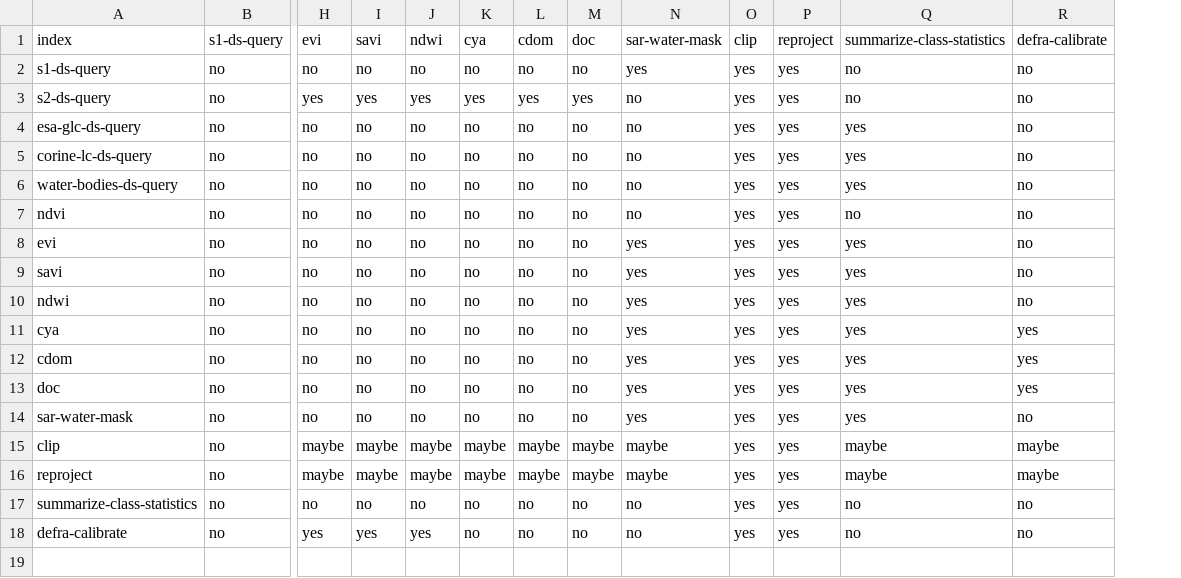
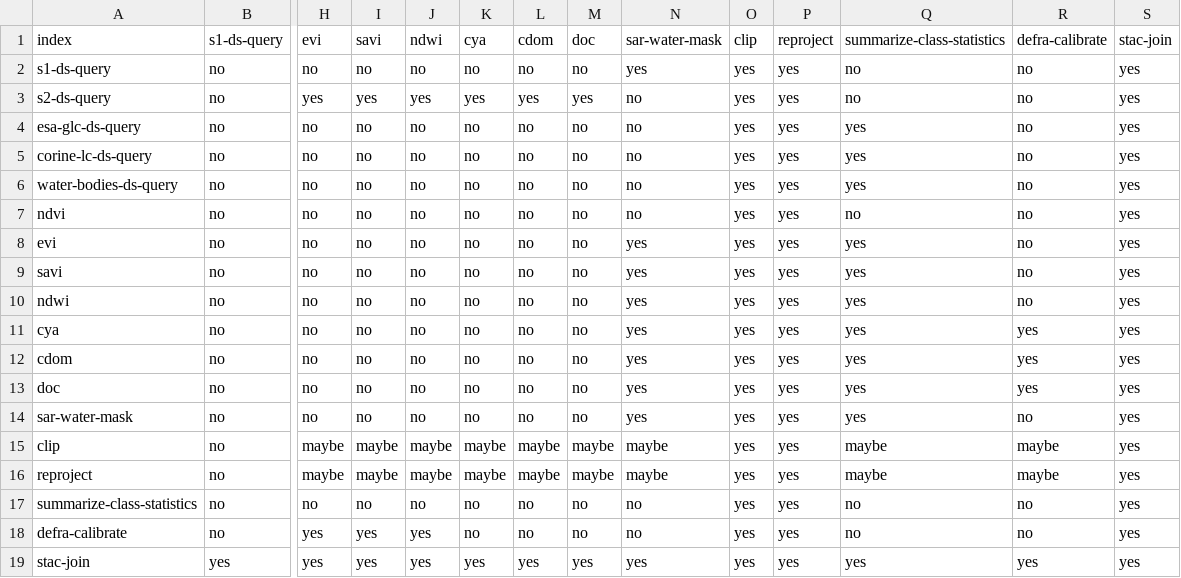
Before and after one commit to EO-DataHub/eodh-ac-api, a CSV file: src/api/assets/wf-task-compatibility-matrix.csv, drawn as a sheet; only a part is shown, gaps mark what is left out; rows hold the shown columns only; the diff names each change by its address in the sheet, - before the commit and + after, or states it on an @@ line.

```diff
--- a/src/api/assets/wf-task-compatibility-matrix.csv
+++ b/src/api/assets/wf-task-compatibility-matrix.csv
+column S, rows 1-18: stac-join | yes | yes | yes | yes | yes | yes | yes | yes | yes | yes | yes | yes | yes | yes | yes | yes | yes
+row 19: stac-join | yes | yes | yes | yes | yes | yes | yes | yes | yes | yes | yes | yes | yes
```
Also changed, not shown: 3 other files.
